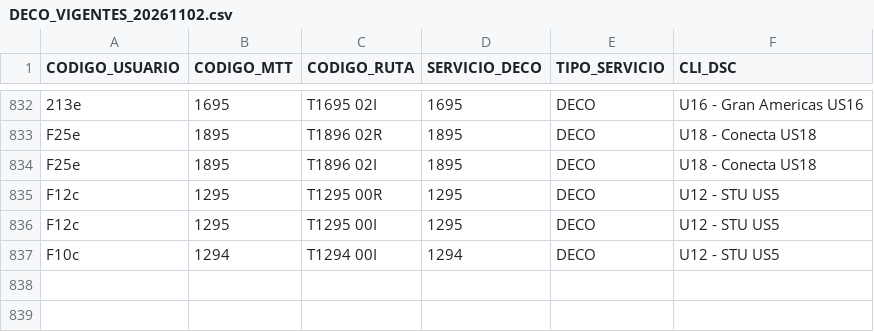
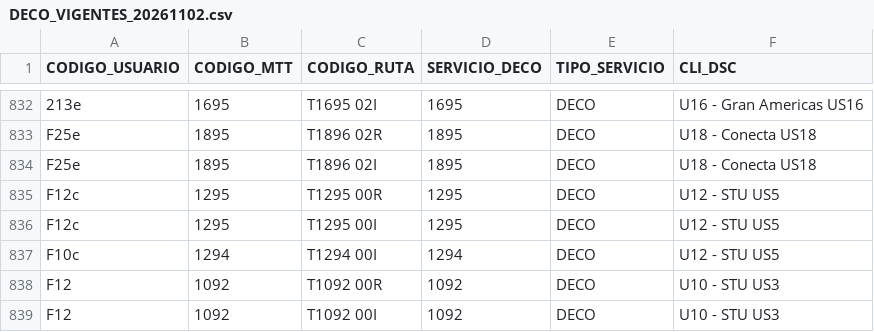
Before and after one commit to V1c5nt5/stpm_gtfs, a CSV file: data/DECO_VIGENTES_20261102.csv, drawn as a sheet; only a part is shown, gaps mark what is left out.

Commit message:
Add files via upload

```diff
--- a/data/DECO_VIGENTES_20261102.csv
+++ b/data/DECO_VIGENTES_20261102.csv
@@ -837 +837,3 @@ F12c;1295;T1295 00I;1295;DECO;U12 - STU US5
 F10c;1294;T1294 00I;1294;DECO;U12 - STU US5
+F12;1092;T1092 00R;1092;DECO;U10 - STU US3
+F12;1092;T1092 00I;1092;DECO;U10 - STU US3
```
